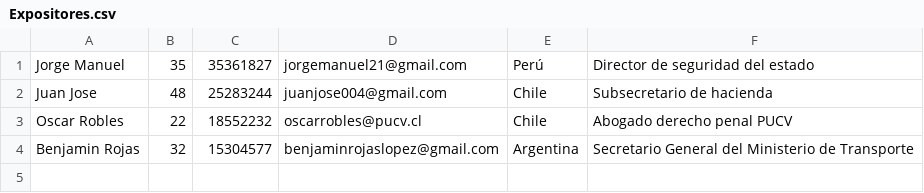
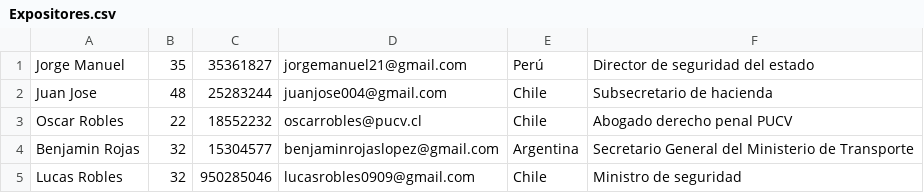
Before and after one commit to cykrr/Congreso, a CSV file: data/Expositores.csv, drawn as a sheet.

```diff
--- a/data/Expositores.csv
+++ b/data/Expositores.csv
@@ -4 +4,2 @@ Oscar Robles;22;18552232;oscarrobles@pucv.cl;Chile;Abogado derecho penal PUCV
 Benjamin Rojas;32;15304577;benjaminrojaslopez@gmail.com;Argentina;Secretario General del Ministerio de Transporte
+Lucas Robles;32;950285046;lucasrobles0909@gmail.com;Chile;Ministro de seguridad
```
Also changed, not shown: data/Presentaciones.csv, 1 other file.
